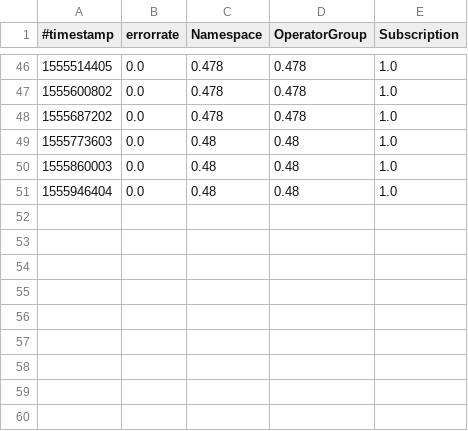
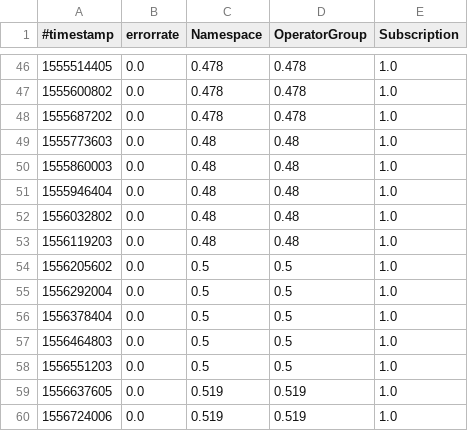
Before and after one commit to serviceprototypinglab/operatorhub-dataset, a CSV file: operators.csv, drawn as a sheet; only a part is shown, gaps mark what is left out; the diff names each change by its address in the sheet, - before the commit and + after, or states it on an @@ line.

```diff
--- a/operators.csv
+++ b/operators.csv
+row 52: 1556032802 | 0.0 | 0.48 | 0.48 | 1.0
+row 53: 1556119203 | 0.0 | 0.48 | 0.48 | 1.0
+row 54: 1556205602 | 0.0 | 0.5 | 0.5 | 1.0
+row 55: 1556292004 | 0.0 | 0.5 | 0.5 | 1.0
+row 56: 1556378404 | 0.0 | 0.5 | 0.5 | 1.0
+row 57: 1556464803 | 0.0 | 0.5 | 0.5 | 1.0
+row 58: 1556551203 | 0.0 | 0.5 | 0.5 | 1.0
+row 59: 1556637605 | 0.0 | 0.519 | 0.519 | 1.0
+row 60: 1556724006 | 0.0 | 0.519 | 0.519 | 1.0
```
Also changed, not shown: 9 other files.
